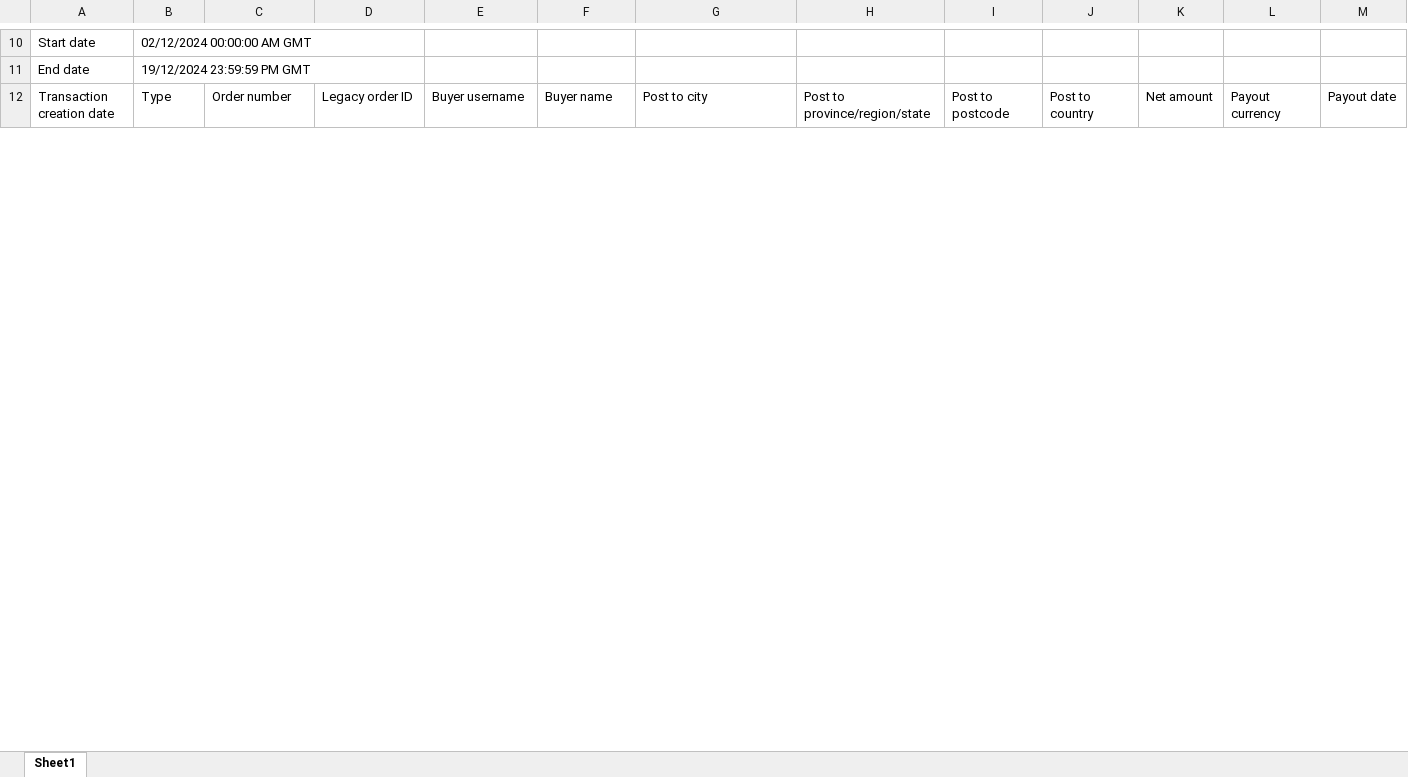
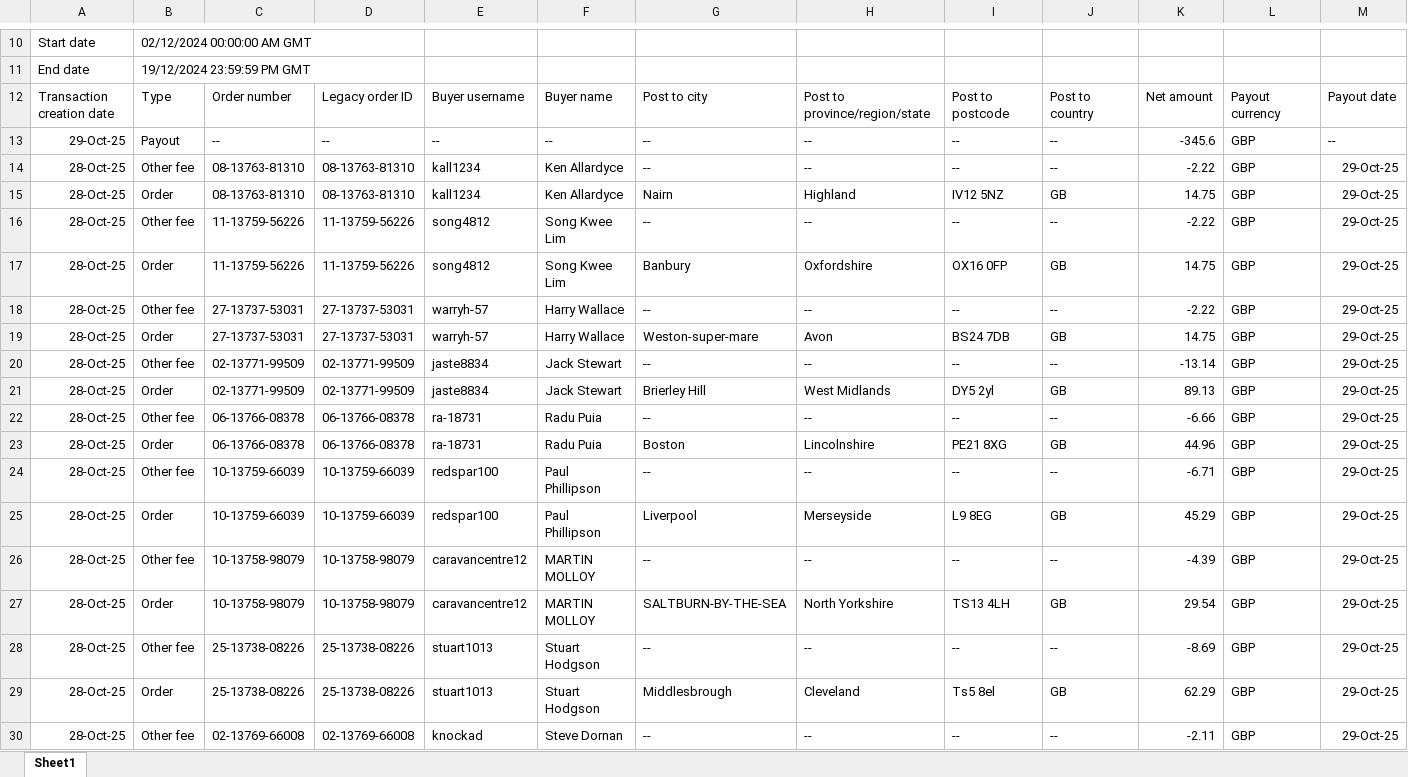
Before and after one commit to NIBH014B/BuckchiDailyReport, an Excel workbook: Raw Sales Data/Buckchi.xlsx, sheet Sheet1, drawn as a sheet; only a part is shown, gaps mark what is left out; values as stored, in another font and other column widths than the file's, no borders; rows hold the shown columns only; the diff covers the shown part only; the diff names each change by its address in the sheet, - before the commit and + after, or states it on an @@ line.

```diff
--- a/Raw Sales Data/Buckchi.xlsx (sheet Sheet1)
+++ b/Raw Sales Data/Buckchi.xlsx (sheet Sheet1)
+row 13: 29-Oct-25 | Payout | -- | -- | -- | -- | -- | -- | -- | -- | -345.6 | GBP | --
+row 14: 28-Oct-25 | Other fee | 08-13763-81310 | 08-13763-81310 | kall1234 | Ken Allardyce | -- | -- | -- | -- | -2.22 | GBP | 29-Oct-25
+row 15: 28-Oct-25 | Order | 08-13763-81310 | 08-13763-81310 | kall1234 | Ken Allardyce | Nairn | Highland | IV12 5NZ | GB | 14.75 | GBP | 29-Oct-25
+row 16: 28-Oct-25 | Other fee | 11-13759-56226 | 11-13759-56226 | song4812 | Song Kwee Lim | -- | -- | -- | -- | -2.22 | GBP | 29-Oct-25
+row 17: 28-Oct-25 | Order | 11-13759-56226 | 11-13759-56226 | song4812 | Song Kwee Lim | Banbury | Oxfordshire | OX16 0FP | GB | 14.75 | GBP | 29-Oct-25
+row 18: 28-Oct-25 | Other fee | 27-13737-53031 | 27-13737-53031 | warryh-57 | Harry Wallace | -- | -- | -- | -- | -2.22 | GBP | 29-Oct-25
+row 19: 28-Oct-25 | Order | 27-13737-53031 | 27-13737-53031 | warryh-57 | Harry Wallace | Weston-super-mare | Avon | BS24 7DB | GB | 14.75 | GBP | 29-Oct-25
+row 20: 28-Oct-25 | Other fee | 02-13771-99509 | 02-13771-99509 | jaste8834 | Jack Stewart | -- | -- | -- | -- | -13.14 | GBP | 29-Oct-25
+row 21: 28-Oct-25 | Order | 02-13771-99509 | 02-13771-99509 | jaste8834 | Jack Stewart | Brierley Hill | West Midlands | DY5 2yl | GB | 89.13 | GBP | 29-Oct-25
+row 22: 28-Oct-25 | Other fee | 06-13766-08378 | 06-13766-08378 | ra-18731 | Radu Puia | -- | -- | -- | -- | -6.66 | GBP | 29-Oct-25
+row 23: 28-Oct-25 | Order | 06-13766-08378 | 06-13766-08378 | ra-18731 | Radu Puia | Boston | Lincolnshire | PE21 8XG | GB | 44.96 | GBP | 29-Oct-25
+row 24: 28-Oct-25 | Other fee | 10-13759-66039 | 10-13759-66039 | redspar100 | Paul Phillipson | -- | -- | -- | -- | -6.71 | GBP | 29-Oct-25
+row 25: 28-Oct-25 | Order | 10-13759-66039 | 10-13759-66039 | redspar100 | Paul Phillipson | Liverpool | Merseyside | L9 8EG | GB | 45.29 | GBP | 29-Oct-25
+row 26: 28-Oct-25 | Other fee | 10-13758-98079 | 10-13758-98079 | caravancentre12 | MARTIN MOLLOY | -- | -- | -- | -- | -4.39 | GBP | 29-Oct-25
+row 27: 28-Oct-25 | Order | 10-13758-98079 | 10-13758-98079 | caravancentre12 | MARTIN MOLLOY | SALTBURN-BY-THE-SEA | North Yorkshire | TS13 4LH | GB | 29.54 | GBP | 29-Oct-25
+row 28: 28-Oct-25 | Other fee | 25-13738-08226 | 25-13738-08226 | stuart1013 | Stuart Hodgson | -- | -- | -- | -- | -8.69 | GBP | 29-Oct-25
+row 29: 28-Oct-25 | Order | 25-13738-08226 | 25-13738-08226 | stuart1013 | Stuart Hodgson | Middlesbrough | Cleveland | Ts5 8el | GB | 62.29 | GBP | 29-Oct-25
+row 30: 28-Oct-25 | Other fee | 02-13769-66008 | 02-13769-66008 | knockad | Steve Dornan | -- | -- | -- | -- | -2.11 | GBP | 29-Oct-25
```
Also changed, not shown: 5 added rows and 12 edited cells elsewhere in this sheet, Raw Sales Data/Vandey.xlsx.
